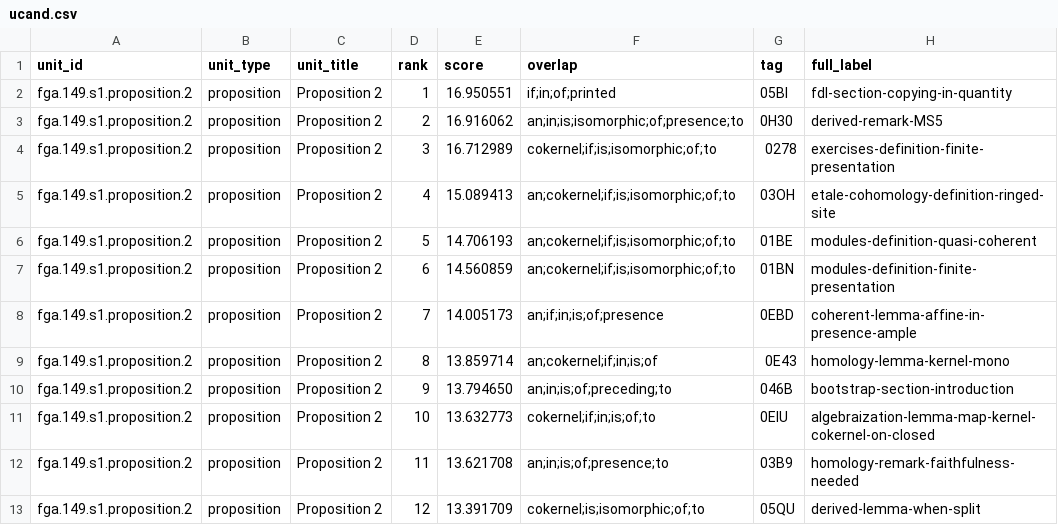
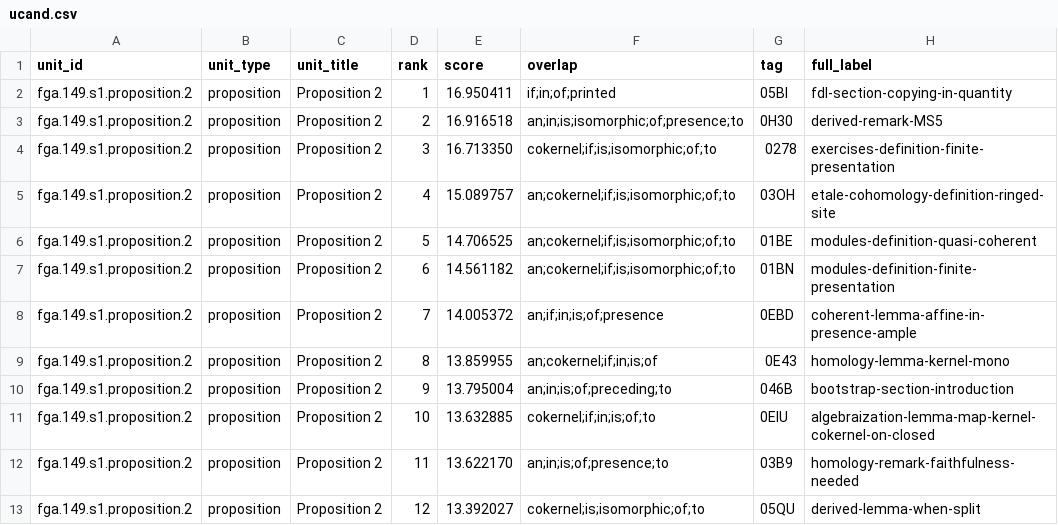
Before and after one commit to KokunoYumeto/stacks-english-ai-edition, a CSV file: fga/ucand.csv, drawn as a sheet; only a part is shown; the diff names each change by its address in the sheet, - before the commit and + after, or states it on an @@ line.

```diff
--- a/fga/ucand.csv
+++ b/fga/ucand.csv
-E2 (score): 16.950551
+E2 (score): 16.950411
-E3 (score): 16.916062
+E3 (score): 16.916518
-E4 (score): 16.712989
+E4 (score): 16.713350
-E5 (score): 15.089413
+E5 (score): 15.089757
-E6 (score): 14.706193
+E6 (score): 14.706525
-E7 (score): 14.560859
+E7 (score): 14.561182
-E8 (score): 14.005173
+E8 (score): 14.005372
-E9 (score): 13.859714
+E9 (score): 13.859955
-E10 (score): 13.794650
+E10 (score): 13.795004
-E11 (score): 13.632773
+E11 (score): 13.632885
-E12 (score): 13.621708
+E12 (score): 13.622170
-E13 (score): 13.391709
+E13 (score): 13.392027
```
Also changed, not shown: fga/dec.csv, fga/map.csv, 7 other files.
